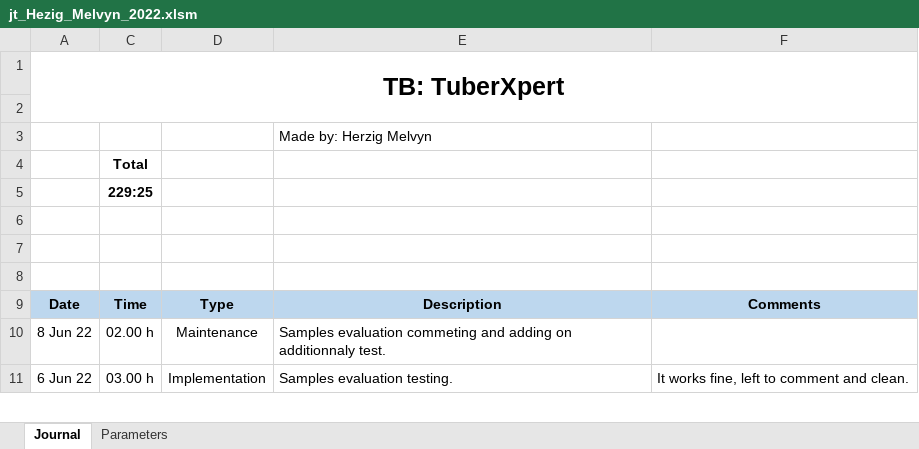
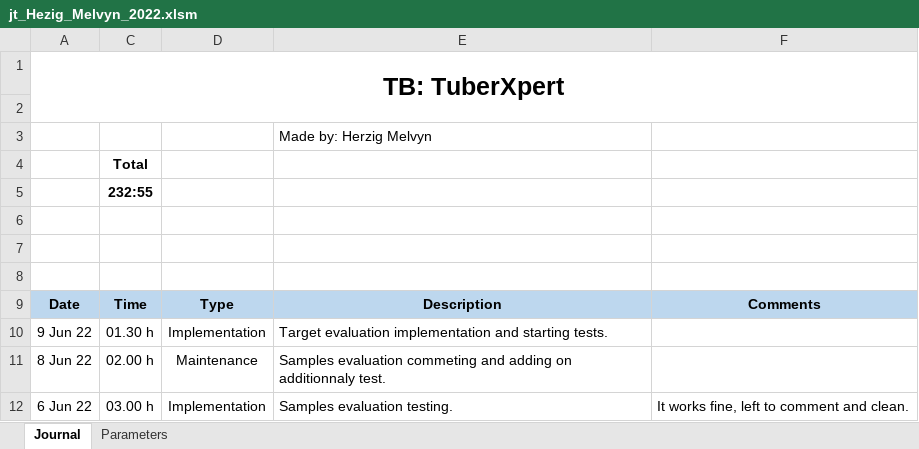
Before and after one commit to MelvynHerzig/2022-herzig, an Excel workbook: publi/jt_Hezig_Melvyn_2022.xlsm, sheet Journal, drawn as a sheet; only a part is shown; values as stored, in another font and other column widths than the file's, no borders; charts and pictures not drawn; the diff names each change by its address in the sheet, - before the commit and + after, or states it on an @@ line.

Commit message:
Real target evaluations and starting its tests

```diff
--- a/publi/jt_Hezig_Melvyn_2022.xlsm (sheet Journal)
+++ b/publi/jt_Hezig_Melvyn_2022.xlsm (sheet Journal)
-C5: 229:25
+C5: 232:55
+row 10: 9 Jun 22 | 01.30 h | Implementation | Target evaluation implementation and starting tests.
```
Also changed, not shown: hidden cells, 11 other files.
